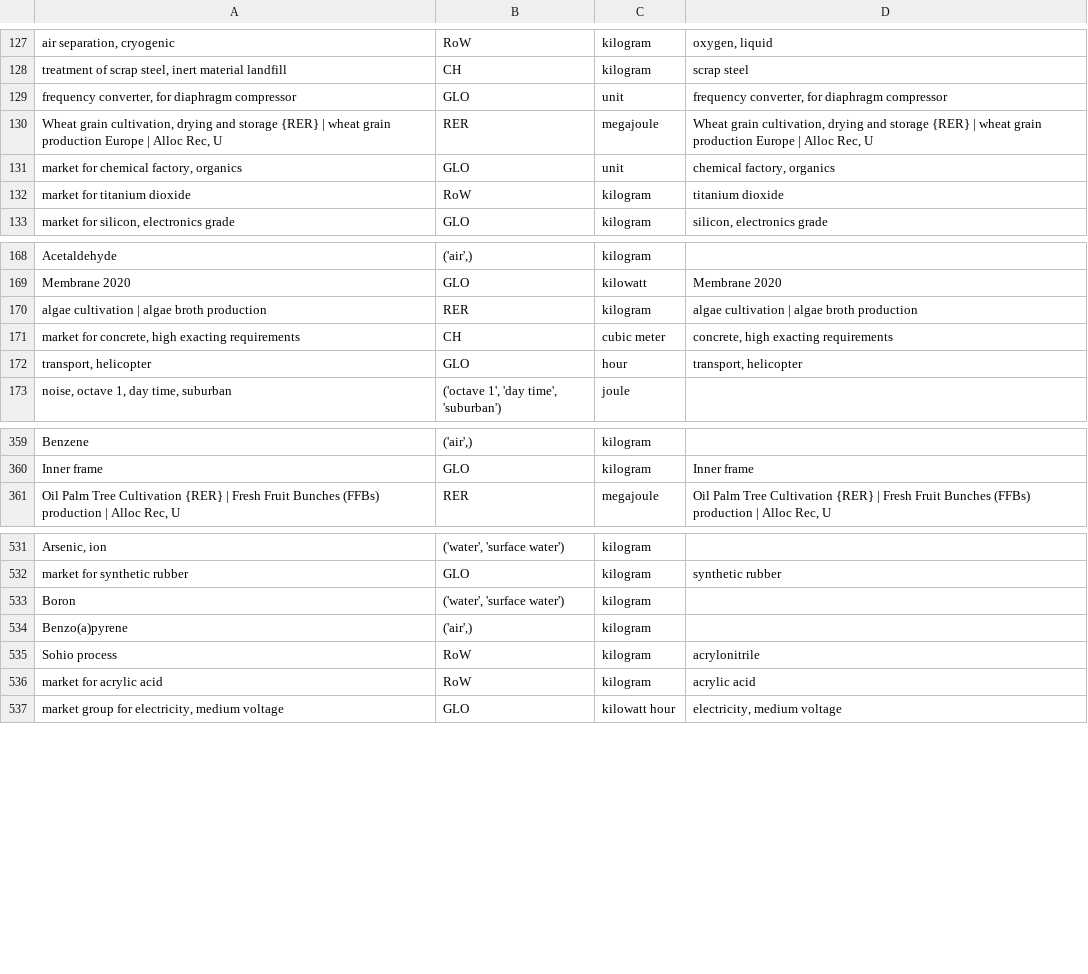
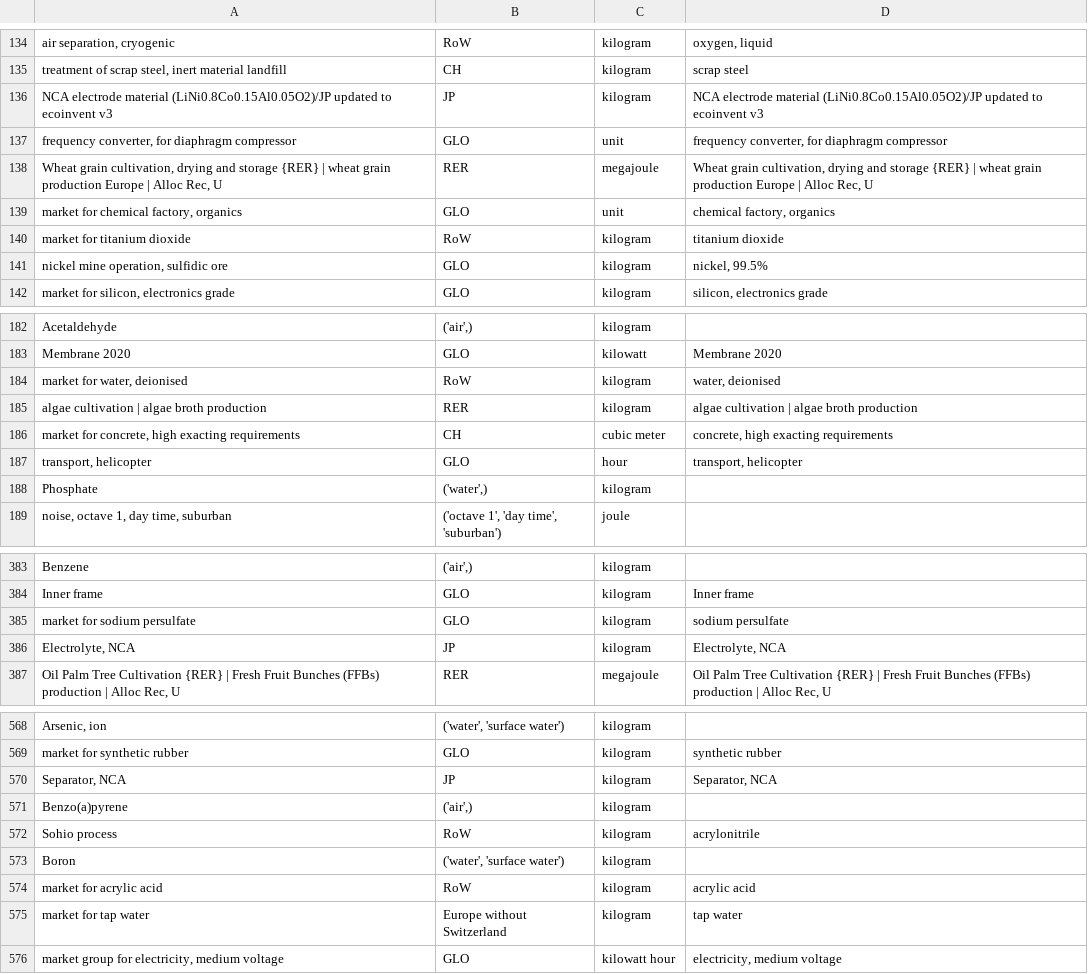
Before and after one commit to romainsacchi/carculator, a CSV file: carculator/data/dict_inputs_A_matrix.csv, drawn as a sheet; only a part is shown, gaps mark what is left out; the diff covers the shown part only.

```diff
--- a/carculator/data/dict_inputs_A_matrix.csv
+++ b/carculator/data/dict_inputs_A_matrix.csv
@@ -128,2 +135,3 @@ air separation, cryogenic;RoW;kilogram;oxygen, liquid
 treatment of scrap steel, inert material landfill;CH;kilogram;scrap steel
+NCA electrode material (LiNi0.8Co0.15Al0.05O2)/JP updated to ecoinvent v3;JP;kilogram;NCA electrode material (LiNi0.8Co0.15Al0.05O2)/JP updated to ecoinvent v3
 frequency converter, for diaphragm compressor;GLO;unit;frequency converter, for diaphragm compressor
@@ -132,2 +140,3 @@ market for chemical factory, organics;GLO;unit;chemical factory, organics
 market for titanium dioxide;RoW;kilogram;titanium dioxide
+nickel mine operation, sulfidic ore;GLO;kilogram;nickel, 99.5%
 market for silicon, electronics grade;GLO;kilogram;silicon, electronics grade
@@ -169,2 +183,3 @@ Acetaldehyde;('air',);kilogram
 Membrane 2020;GLO;kilowatt;Membrane 2020
+market for water, deionised;RoW;kilogram;water, deionised
 algae cultivation | algae broth production;RER;kilogram;algae cultivation | algae broth production
@@ -172,2 +187,3 @@ market for concrete, high exacting requirements;CH;cubic meter;concrete, high ex
 transport, helicopter;GLO;hour;transport, helicopter
+Phosphate;('water',);kilogram
 noise, octave 1, day time, suburban;('octave 1', 'day time', 'suburban');joule
@@ -360,2 +384,4 @@ Benzene;('air',);kilogram
 Inner frame;GLO;kilogram;Inner frame
+market for sodium persulfate;GLO;kilogram;sodium persulfate
+Electrolyte, NCA;JP;kilogram;Electrolyte, NCA
 Oil Palm Tree Cultivation {RER} | Fresh Fruit Bunches (FFBs) production | Alloc Rec, U;RER;megajoule;Oil Palm Tree Cultivation {RER} | Fresh Fruit Bunches (FFBs) production | Alloc Rec, U
@@ -532,6 +569,8 @@ Arsenic, ion;('water', 'surface water');kilogram
 market for synthetic rubber;GLO;kilogram;synthetic rubber
-Boron;('water', 'surface water');kilogram
+Separator, NCA;JP;kilogram;Separator, NCA
 Benzo(a)pyrene;('air',);kilogram
 Sohio process;RoW;kilogram;acrylonitrile
+Boron;('water', 'surface water');kilogram
 market for acrylic acid;RoW;kilogram;acrylic acid
+market for tap water;Europe without Switzerland;kilogram;tap water
 market group for electricity, medium voltage;GLO;kilowatt hour;electricity, medium voltage
```
Also changed, not shown: 36 added rows and 22 moved rows elsewhere in this file, 5 other files.
